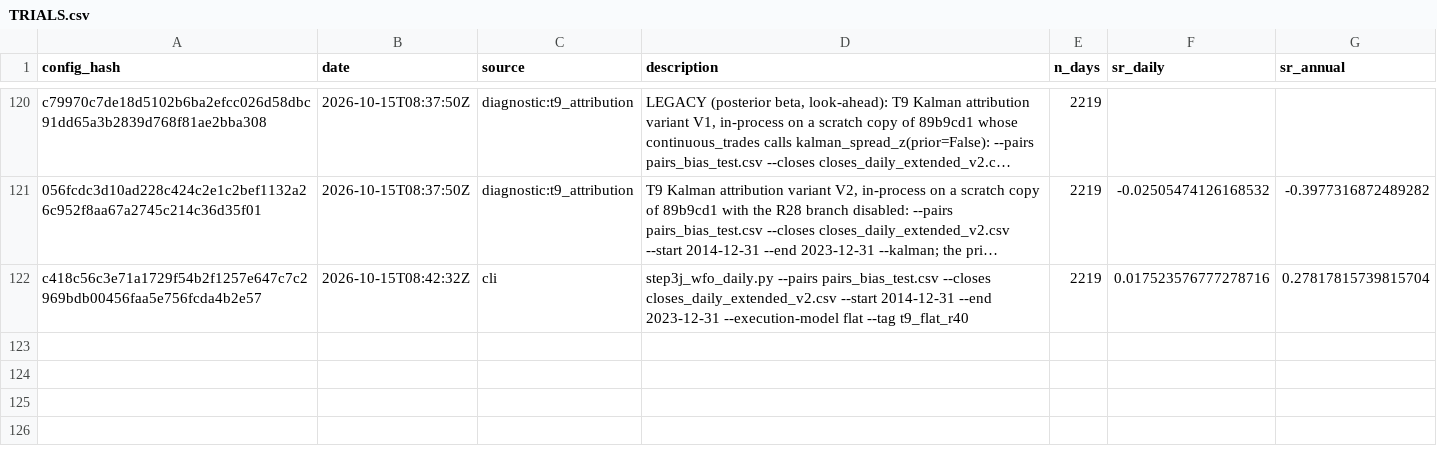
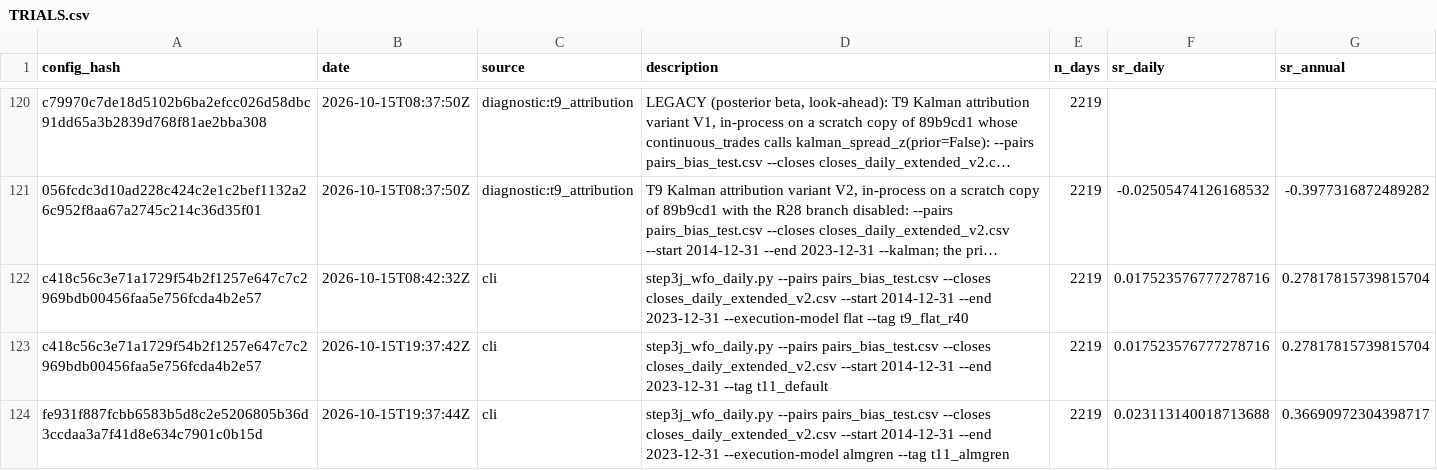
Before and after one commit to plenipotentiaryy/AFES-stat-arbitrage, a CSV file: TRIALS.csv, drawn as a sheet; only a part is shown, gaps mark what is left out; long unchanged cells end in …; the diff names each change by its address in the sheet, - before the commit and + after, or states it on an @@ line.

Commit message:
fix(T11): Re-run and report
RESULTS_v2.md: the headline cannot be produced (no frozen point-in-time
universe: historical constituents missing, T5). The corrected-defaults
development-period run (26 US-only pairs of the hindsight pairs_bias_test.csv)
is reported only as a labelled non-headline upper bound: daily MTM Sharpe
+0.278 flat / +0.367 almgren, PSR(0) 0.800, DSR 4.35e-12 at N = 121,
MaxDD -4.50%, turnover 9.52x capital per year; per-block and cross-listed
tables, before -> after chain, placebo / control / truncation results,
N / V / SR0 with the sensitivity line, open items, Phase 2 statement.
Runs made once each on the clean tree f5af875 (TRIALS.csv +2 rows: the
default re-uses the T9 R40 config hash, almgren is new, N = 121).

```diff
--- a/TRIALS.csv
+++ b/TRIALS.csv
+row 123: c418c56c3e71a1729f54b2f1257e647c7c2969bdb00456faa5e756fcda4b2e57 | 2026-10-15T19:37:42Z | cli | step3j_wfo_daily.py --pairs pairs_bias_test.csv --closes closes_daily_extended_v2.csv --start 2014-12-31 --end 2023-12-31 --tag t11_default | 2219 | 0.017523576777278716 | 0.27817815739815704
+row 124: fe931f887fcbb6583b5d8c2e5206805b36d3ccdaa3a7f41d8e634c7901c0b15d | 2026-10-15T19:37:44Z | cli | step3j_wfo_daily.py --pairs pairs_bias_test.csv --closes closes_daily_extended_v2.csv --start 2014-12-31 --end 2023-12-31 --execution-model almgren --tag t11_almgren | 2219 | 0.023113140018713688 | 0.36690972304398717
```
Also changed, not shown: 2 other files.
